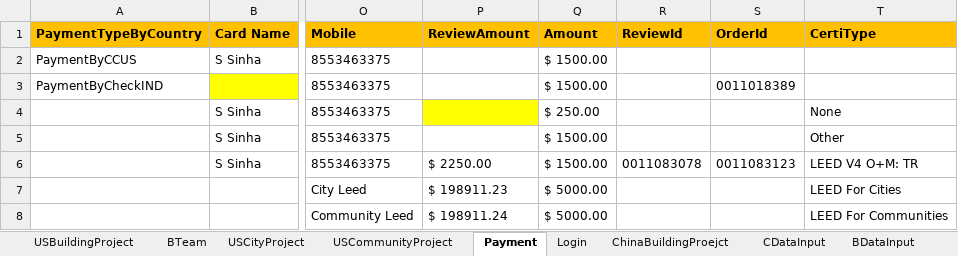
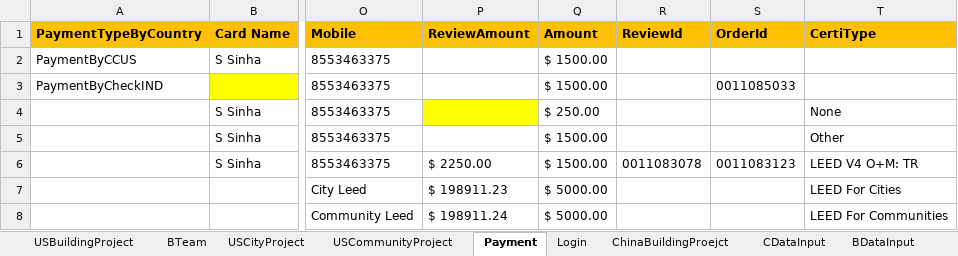
Before and after one commit to saurav1501/USGBCARC, an Excel workbook: ArcTest.xlsx, sheet Payment, drawn as a sheet; only a part is shown, gaps mark what is left out; values as stored, in another font and other column widths than the file's, no borders; conditional formats not drawn; the diff names each change by its address in the sheet, - before the commit and + after, or states it on an @@ line.

```diff
--- a/ArcTest.xlsx (sheet Payment)
+++ b/ArcTest.xlsx (sheet Payment)
-S3 (OrderId): 0011018389
+S3 (OrderId): 0011085033
```
Also changed, not shown: sheet CDataInput, sheet USCommunityProject, sheet USCityProject, other sheet tabs, 7 other files.
